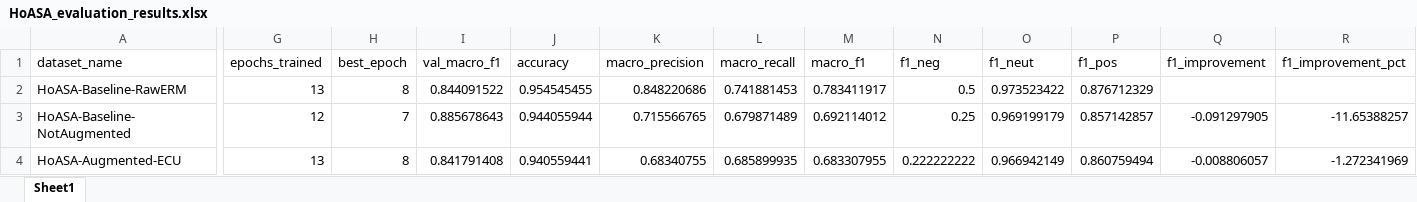
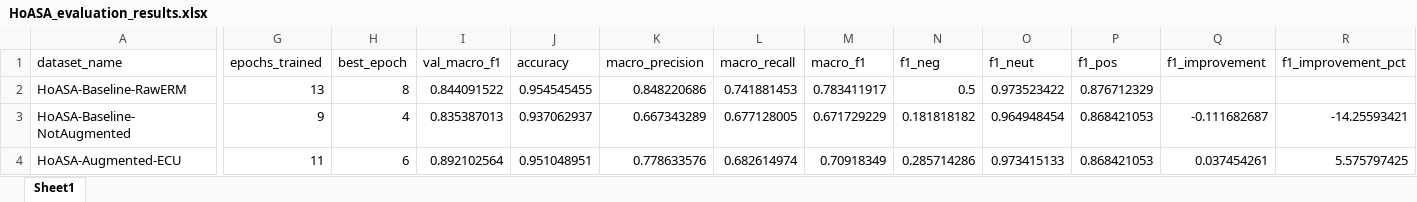
Before and after one commit to hasandwicahyono/Indonesian-Data-Augmentation, an Excel workbook: data/results/HoASA_evaluation_results.xlsx, sheet Sheet1, drawn as a sheet; only a part is shown, gaps mark what is left out; values as stored, in another font and other column widths than the file's, no borders; the diff covers the shown part only; the diff names each change by its address in the sheet, - before the commit and + after, or states it on an @@ line.

```diff
--- a/data/results/HoASA_evaluation_results.xlsx (sheet Sheet1)
+++ b/data/results/HoASA_evaluation_results.xlsx (sheet Sheet1)
-G3 (epochs_trained): 12
+G3 (epochs_trained): 9
-H3 (best_epoch): 7
+H3 (best_epoch): 4
-I3 (val_macro_f1): 0.885678643
+I3 (val_macro_f1): 0.835387013
-J3 (accuracy): 0.944055944
+J3 (accuracy): 0.937062937
-K3 (macro_precision): 0.715566765
+K3 (macro_precision): 0.667343289
-L3 (macro_recall): 0.679871489
+L3 (macro_recall): 0.677128005
-M3 (macro_f1): 0.692114012
+M3 (macro_f1): 0.671729229
-N3 (f1_neg): 0.25
+N3 (f1_neg): 0.181818182
-O3 (f1_neut): 0.969199179
+O3 (f1_neut): 0.964948454
-P3 (f1_pos): 0.857142857
+P3 (f1_pos): 0.868421053
-Q3 (f1_improvement): -0.091297905
+Q3 (f1_improvement): -0.111682687
-R3 (f1_improvement_pct): -11.65388257
+R3 (f1_improvement_pct): -14.25593421
-G4 (epochs_trained): 13
+G4 (epochs_trained): 11
-H4 (best_epoch): 8
+H4 (best_epoch): 6
-I4 (val_macro_f1): 0.841791408
+I4 (val_macro_f1): 0.892102564
-J4 (accuracy): 0.940559441
+J4 (accuracy): 0.951048951
-K4 (macro_precision): 0.68340755
+K4 (macro_precision): 0.778633576
-L4 (macro_recall): 0.685899935
+L4 (macro_recall): 0.682614974
-M4 (macro_f1): 0.683307955
+M4 (macro_f1): 0.70918349
-N4 (f1_neg): 0.222222222
+N4 (f1_neg): 0.285714286
-O4 (f1_neut): 0.966942149
+O4 (f1_neut): 0.973415133
-P4 (f1_pos): 0.860759494
+P4 (f1_pos): 0.868421053
-Q4 (f1_improvement): -0.008806057
+Q4 (f1_improvement): 0.037454261
-R4 (f1_improvement_pct): -1.272341969
+R4 (f1_improvement_pct): 5.575797425
```
Also changed, not shown: 26 edited cells elsewhere in this sheet, data/results/EmoT_evaluation_results.xlsx, data/results/NusaX-Indonesian_evaluation_results.xlsx, 57 other files.
